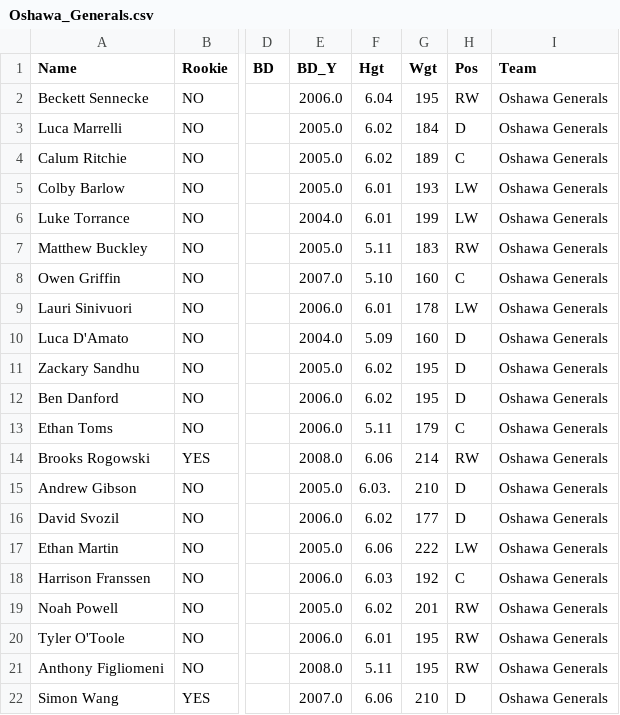
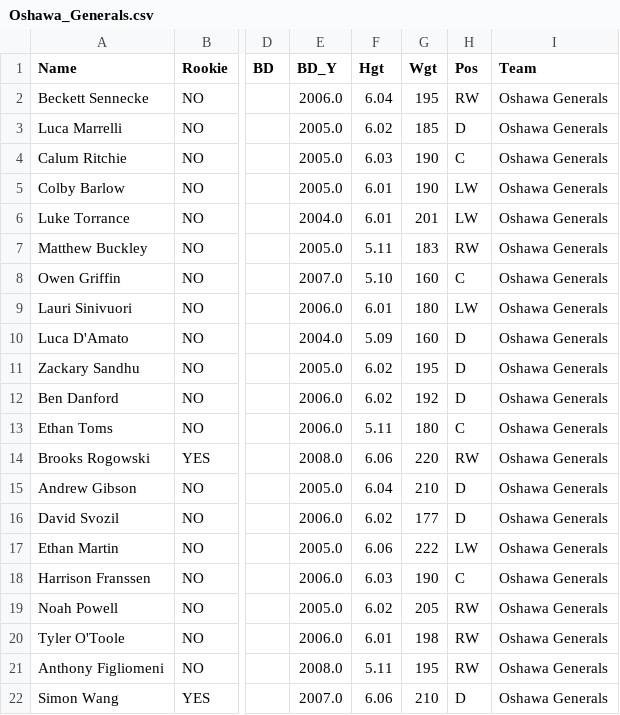
Before and after one commit to NoahCornish/OHL_python, a CSV file: OHL_STATS/Oshawa_Generals.csv, drawn as a sheet; only a part is shown, gaps mark what is left out; the diff names each change by its address in the sheet, - before the commit and + after, or states it on an @@ line.

```diff
--- a/OHL_STATS/Oshawa_Generals.csv
+++ b/OHL_STATS/Oshawa_Generals.csv
-G3 (Wgt): 184
+G3 (Wgt): 185
-F4 (Hgt): 6.02
+F4 (Hgt): 6.03
-G4 (Wgt): 189
+G4 (Wgt): 190
-G5 (Wgt): 193
+G5 (Wgt): 190
-G6 (Wgt): 199
+G6 (Wgt): 201
-G9 (Wgt): 178
+G9 (Wgt): 180
-G12 (Wgt): 195
+G12 (Wgt): 192
-G13 (Wgt): 179
+G13 (Wgt): 180
-G14 (Wgt): 214
+G14 (Wgt): 220
-F15 (Hgt): 6.03.
+F15 (Hgt): 6.04
-G18 (Wgt): 192
+G18 (Wgt): 190
-G19 (Wgt): 201
+G19 (Wgt): 205
-G20 (Wgt): 195
+G20 (Wgt): 198
```
Also changed, not shown: OHL_STATS/Erie_Otters.csv, OHL_STATS/Kitchener_Rangers.csv, 3 other files.
